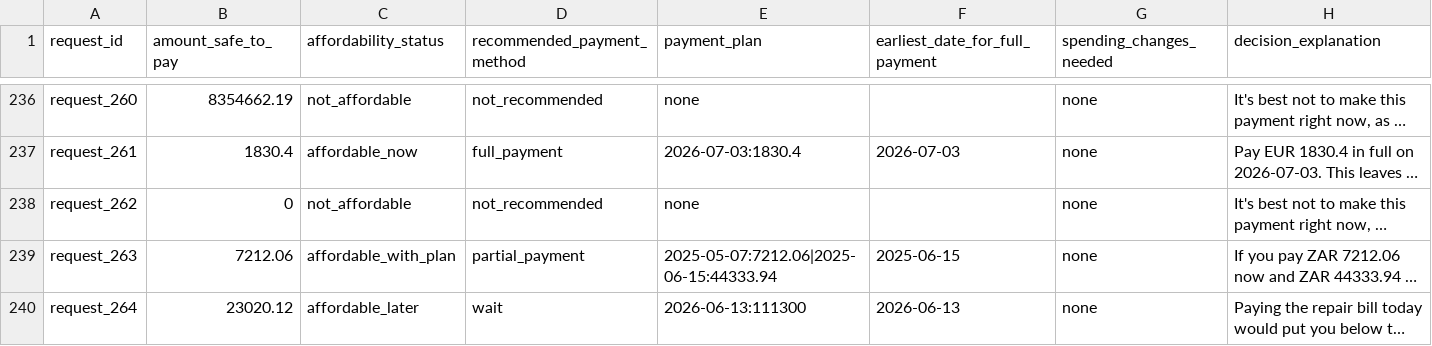
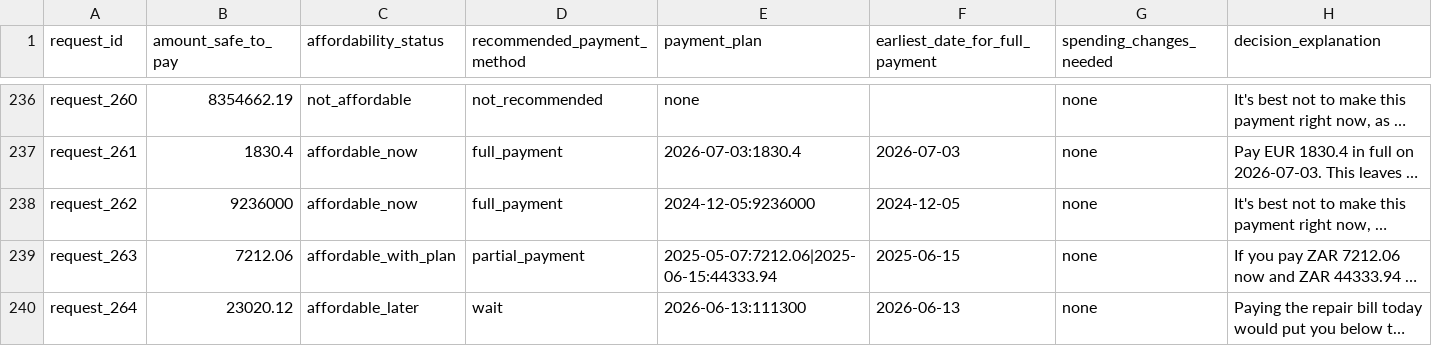
Before and after one commit to sbulusu-png/Purchase-Analyser, a CSV file: output.csv, drawn as a sheet; only a part is shown, gaps mark what is left out; long unchanged cells end in …; the diff covers the shown part only; the diff names each change by its address in the sheet, - before the commit and + after, or states it on an @@ line.

```diff
--- a/output.csv
+++ b/output.csv
-B238 (amount_safe_to_pay): 0
+B238 (amount_safe_to_pay): 9236000
-C238 (affordability_status): not_affordable
+C238 (affordability_status): affordable_now
-D238 (recommended_payment_method): not_recommended
+D238 (recommended_payment_method): full_payment
-E238 (payment_plan): none
+E238 (payment_plan): 2024-12-05:9236000
-F238 (earliest_date_for_full_payment): (empty)
+F238 (earliest_date_for_full_payment): 2024-12-05
```
Also changed, not shown: 51 edited cells elsewhere in this file, 1 other file.
